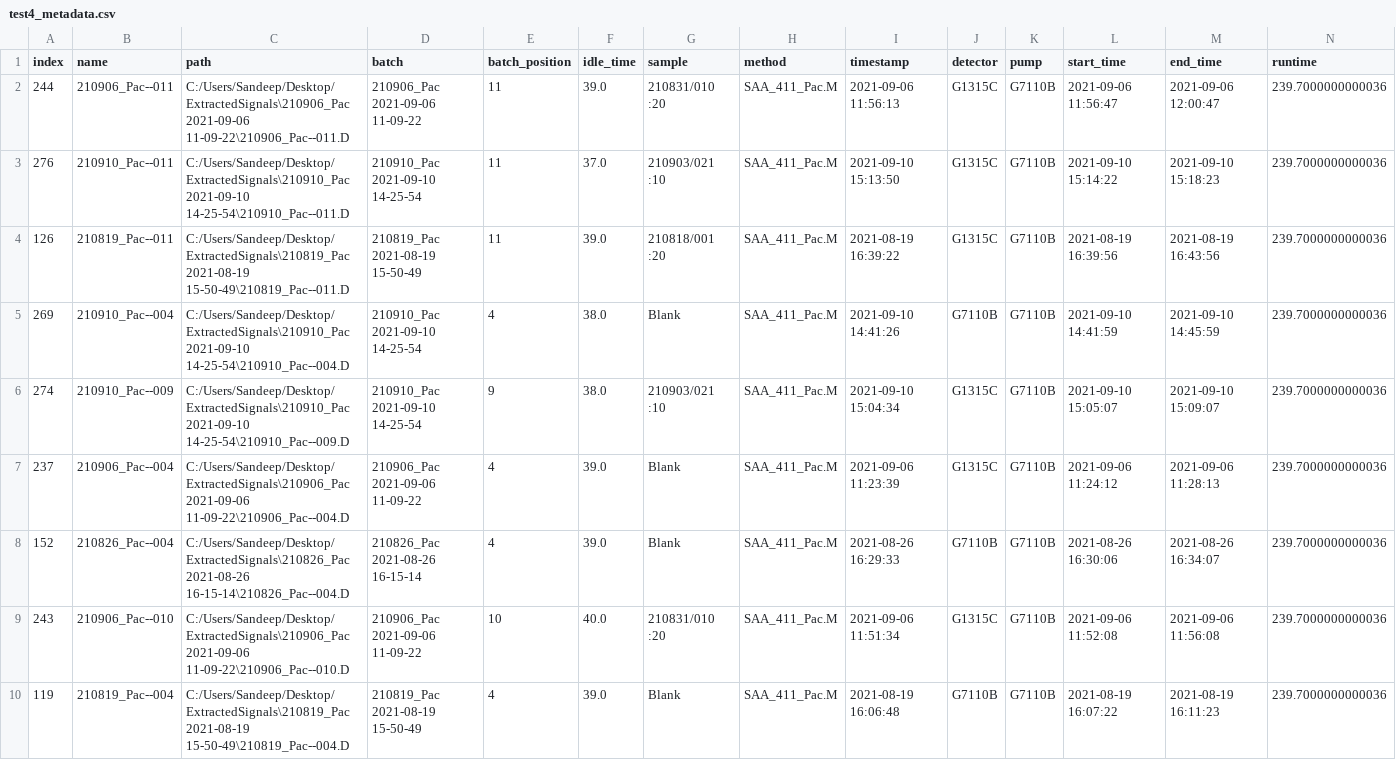
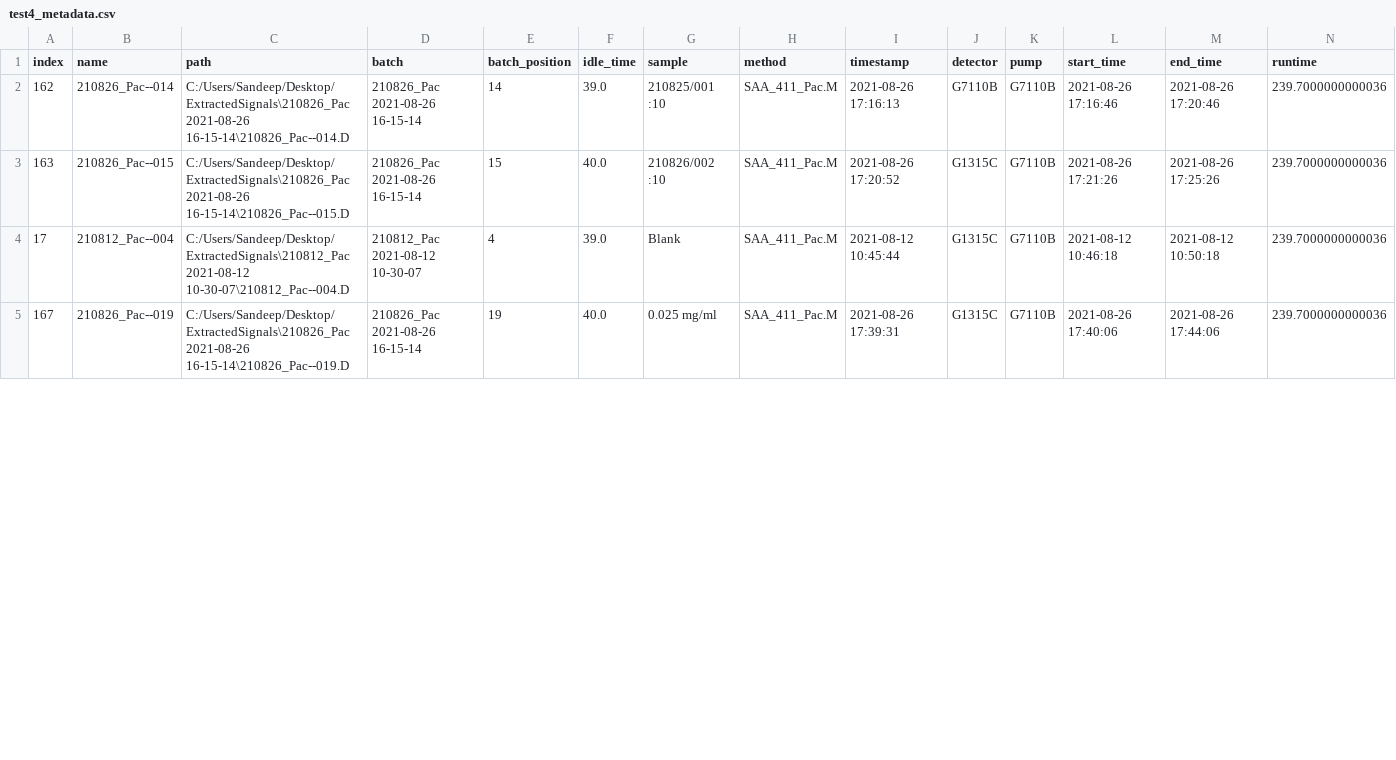
Before and after one commit to odea-project/StreamPort, a CSV file: dev/test4_metadata.csv, drawn as a sheet; only a part is shown; the diff covers the shown part only.

```diff
--- a/dev/test4_metadata.csv
+++ b/dev/test4_metadata.csv
@@ -1,10 +1,5 @@
 index,name,path,batch,batch_position,idle_time,sample,method,timestamp,detector,pump,start_time,end_time,runtime
-244,210906_Pac--011,C:/Users/Sandeep/Desktop/ExtractedSignals\210906_Pac 2021-09-06 11-09-22\210906_Pac--011.D,210906_Pac 2021-09-06 11-09-22,11,39.0,210831/010 :20,SAA_411_Pac.M,2021-09-06 11:56:13,G1315C,G7110B,2021-09-06 11:56:47,2021-09-06 12:00:47,239.7000000000036
-276,210910_Pac--011,C:/Users/Sandeep/Desktop/ExtractedSignals\210910_Pac 2021-09-10 14-25-54\210910_Pac--011.D,210910_Pac 2021-09-10 14-25-54,11,37.0,210903/021 :10,SAA_411_Pac.M,2021-09-10 15:13:50,G1315C,G7110B,2021-09-10 15:14:22,2021-09-10 15:18:23,239.7000000000036
-126,210819_Pac--011,C:/Users/Sandeep/Desktop/ExtractedSignals\210819_Pac 2021-08-19 15-50-49\210819_Pac--011.D,210819_Pac 2021-08-19 15-50-49,11,39.0,210818/001 :20,SAA_411_Pac.M,2021-08-19 16:39:22,G1315C,G7110B,2021-08-19 16:39:56,2021-08-19 16:43:56,239.7000000000036
-269,210910_Pac--004,C:/Users/Sandeep/Desktop/ExtractedSignals\210910_Pac 2021-09-10 14-25-54\210910_Pac--004.D,210910_Pac 2021-09-10 14-25-54,4,38.0,Blank,SAA_411_Pac.M,2021-09-10 14:41:26,G7110B,G7110B,2021-09-10 14:41:59,2021-09-10 14:45:59,239.7000000000036
-274,210910_Pac--009,C:/Users/Sandeep/Desktop/ExtractedSignals\210910_Pac 2021-09-10 14-25-54\210910_Pac--009.D,210910_Pac 2021-09-10 14-25-54,9,38.0,210903/021 :10,SAA_411_Pac.M,2021-09-10 15:04:34,G1315C,G7110B,2021-09-10 15:05:07,2021-09-10 15:09:07,239.7000000000036
-237,210906_Pac--004,C:/Users/Sandeep/Desktop/ExtractedSignals\210906_Pac 2021-09-06 11-09-22\210906_Pac--004.D,210906_Pac 2021-09-06 11-09-22,4,39.0,Blank,SAA_411_Pac.M,2021-09-06 11:23:39,G1315C,G7110B,2021-09-06 11:24:12,2021-09-06 11:28:13,239.7000000000036
-152,210826_Pac--004,C:/Users/Sandeep/Desktop/ExtractedSignals\210826_Pac 2021-08-26 16-15-14\210826_Pac--004.D,210826_Pac 2021-08-26 16-15-14,4,39.0,Blank,SAA_411_Pac.M,2021-08-26 16:29:33,G7110B,G7110B,2021-08-26 16:30:06,2021-08-26 16:34:07,239.7000000000036
-243,210906_Pac--010,C:/Users/Sandeep/Desktop/ExtractedSignals\210906_Pac 2021-09-06 11-09-22\210906_Pac--010.D,210906_Pac 2021-09-06 11-09-22,10,40.0,210831/010 :20,SAA_411_Pac.M,2021-09-06 11:51:34,G1315C,G7110B,2021-09-06 11:52:08,2021-09-06 11:56:08,239.7000000000036
-119,210819_Pac--004,C:/Users/Sandeep/Desktop/ExtractedSignals\210819_Pac 2021-08-19 15-50-49\210819_Pac--004.D,210819_Pac 2021-08-19 15-50-49,4,39.0,Blank,SAA_411_Pac.M,2021-08-19 16:06:48,G7110B,G7110B,2021-08-19 16:07:22,2021-08-19 16:11:23,239.7000000000036
+162,210826_Pac--014,C:/Users/Sandeep/Desktop/ExtractedSignals\210826_Pac 2021-08-26 16-15-14\210826_Pac--014.D,210826_Pac 2021-08-26 16-15-14,14,39.0,210825/001 :10,SAA_411_Pac.M,2021-08-26 17:16:13,G7110B,G7110B,2021-08-26 17:16:46,2021-08-26 17:20:46,239.7000000000036
+163,210826_Pac--015,C:/Users/Sandeep/Desktop/ExtractedSignals\210826_Pac 2021-08-26 16-15-14\210826_Pac--015.D,210826_Pac 2021-08-26 16-15-14,15,40.0,210826/002 :10,SAA_411_Pac.M,2021-08-26 17:20:52,G1315C,G7110B,2021-08-26 17:21:26,2021-08-26 17:25:26,239.7000000000036
+17,210812_Pac--004,C:/Users/Sandeep/Desktop/ExtractedSignals\210812_Pac 2021-08-12 10-30-07\210812_Pac--004.D,210812_Pac 2021-08-12 10-30-07,4,39.0,Blank,SAA_411_Pac.M,2021-08-12 10:45:44,G1315C,G7110B,2021-08-12 10:46:18,2021-08-12 10:50:18,239.7000000000036
+167,210826_Pac--019,C:/Users/Sandeep/Desktop/ExtractedSignals\210826_Pac 2021-08-26 16-15-14\210826_Pac--019.D,210826_Pac 2021-08-26 16-15-14,19,40.0,0.025 mg/ml,SAA_411_Pac.M,2021-08-26 17:39:31,G1315C,G7110B,2021-08-26 17:40:06,2021-08-26 17:44:06,239.7000000000036
```
Also changed, not shown: 9 edited cells elsewhere in this file, dev/test3_features.csv, dev/test3_metadata.csv, 35 other files.
